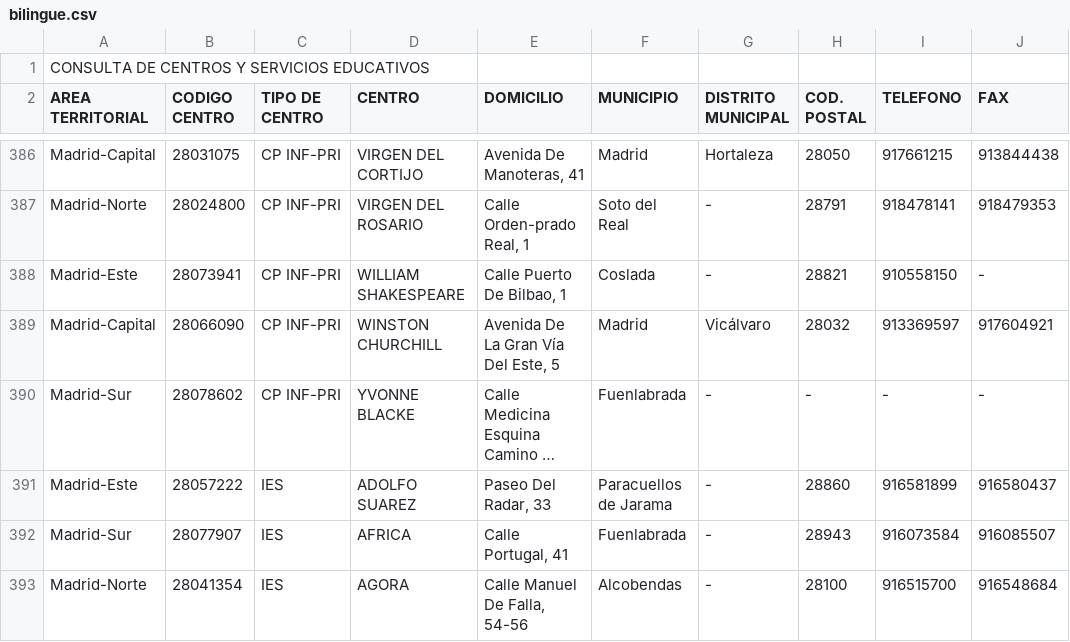
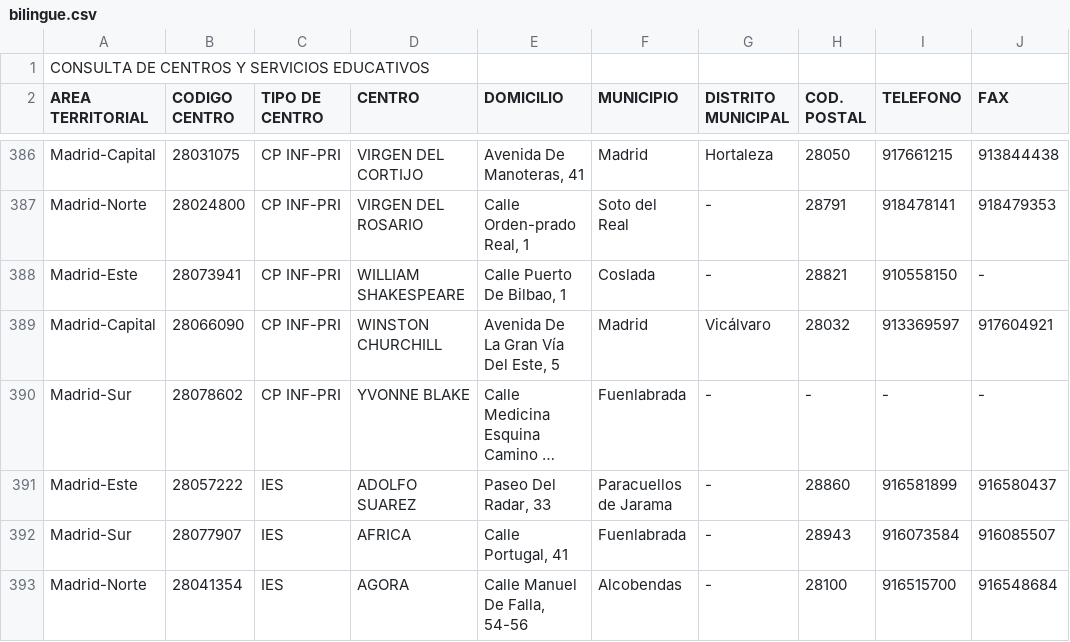
Before and after one commit to s-nt-s/institutos, a CSV file: fuentes/csv/bilingue.csv, drawn as a sheet; only a part is shown, gaps mark what is left out; long unchanged cells end in …; the diff names each change by its address in the sheet, - before the commit and + after, or states it on an @@ line.

```diff
--- a/fuentes/csv/bilingue.csv
+++ b/fuentes/csv/bilingue.csv
-D390 (CENTRO): YVONNE BLACKE
+D390 (CENTRO): YVONNE BLAKE
```
Also changed, not shown: fuentes/csv/centros.csv, fuentes/csv/t003.csv, 11 other files.
